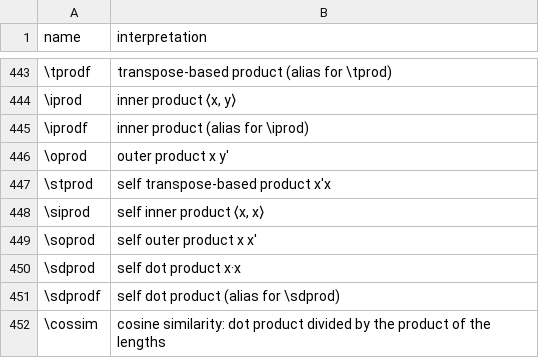
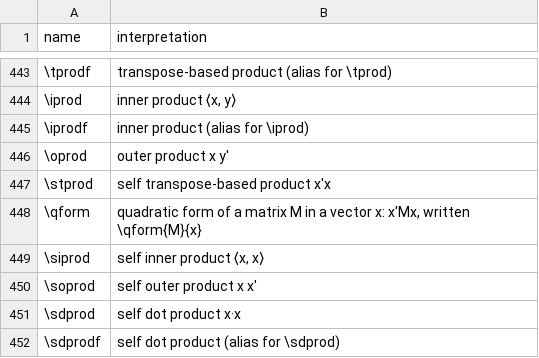
Before and after one commit to Morrison-Lab/macros, a TSV file: interpretations.tsv, drawn as a sheet; only a part is shown, gaps mark what is left out; the shorter side is filled out with more unchanged rows; the diff names each change by its address in the sheet, - before the commit and + after, or states it on an @@ line.

```diff
--- a/interpretations.tsv
+++ b/interpretations.tsv
+row 448: \qform | quadratic form of a matrix M in a vector x: x′Mx, written \qform{M}{x}
```
Also changed, not shown: 1 other file.
